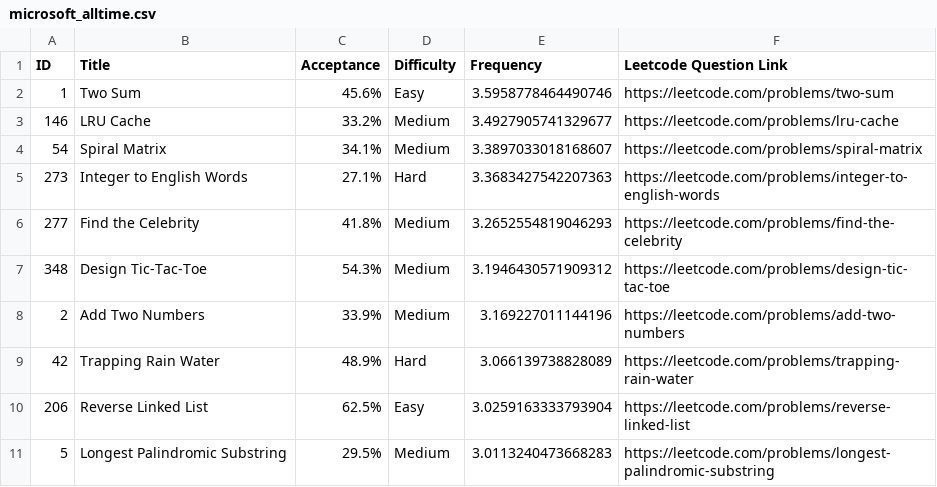
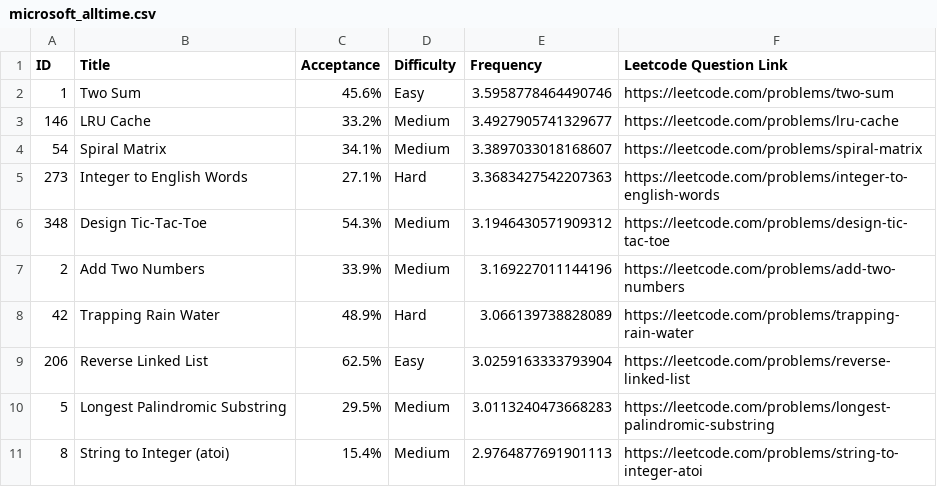
Before and after one commit to roshan173/LeetCode-Questions-CompanyWise, a CSV file: microsoft_alltime.csv, drawn as a sheet; only a part is shown; the shorter side is filled out with more unchanged rows.

Commit message:
Update microsoft_alltime.csv

```diff
--- a/microsoft_alltime.csv
+++ b/microsoft_alltime.csv
@@ -5,3 +5,2 @@ ID,Title,Acceptance,Difficulty,Frequency,Leetcode Question Link
 273,Integer to English Words,27.1%,Hard,3.3683427542207363, https://leetcode.com/problems/integer-to-english-words
-277,Find the Celebrity,41.8%,Medium,3.2652554819046293, https://leetcode.com/problems/find-the-celebrity
 348,Design Tic-Tac-Toe,54.3%,Medium,3.1946430571909312, https://leetcode.com/problems/design-tic-tac-toe
```
